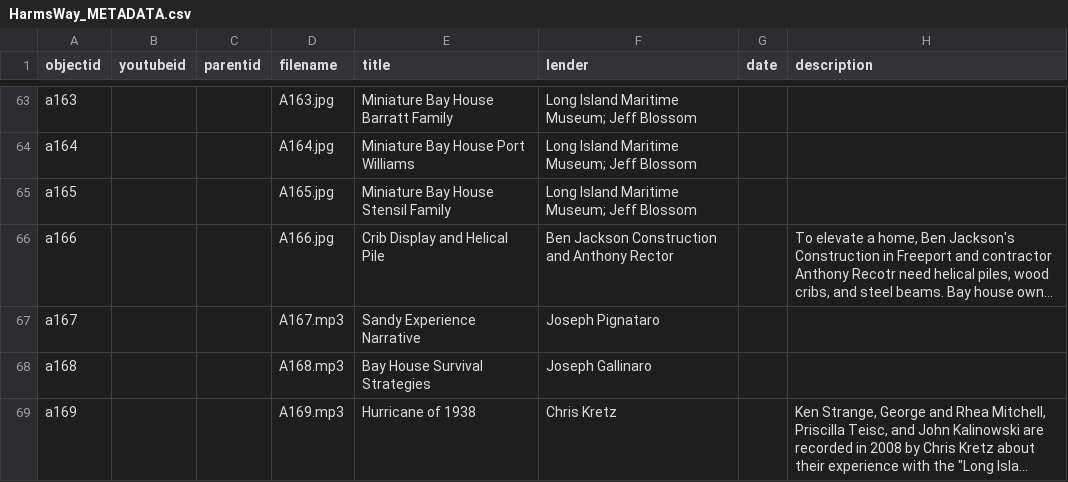
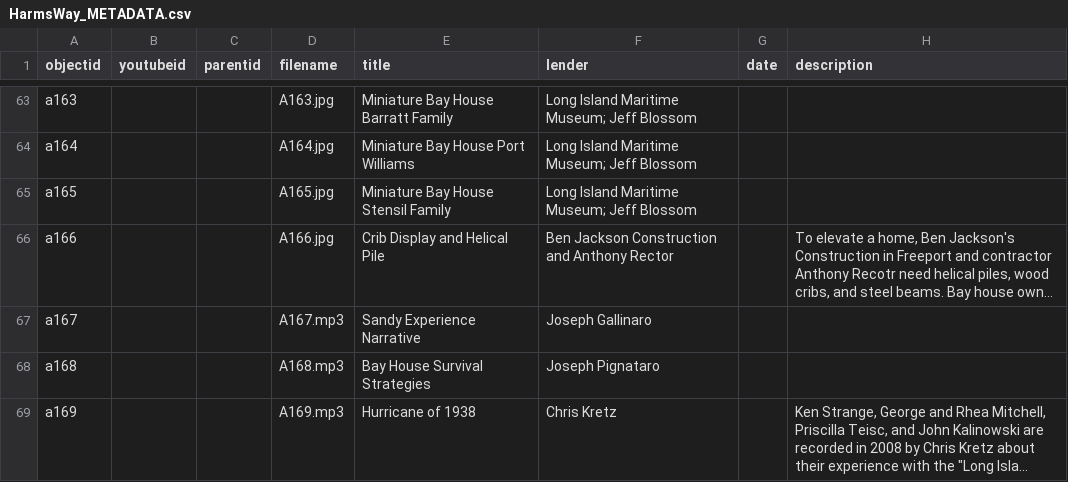
Before and after one commit to heidi-y/harmswayexhibit, a CSV file: _data/HarmsWay_METADATA.csv, drawn as a sheet; only a part is shown, gaps mark what is left out; long unchanged cells end in …; the diff names each change by its address in the sheet, - before the commit and + after, or states it on an @@ line.

Commit message:
Update HarmsWay_METADATA.csv

```diff
--- a/_data/HarmsWay_METADATA.csv
+++ b/_data/HarmsWay_METADATA.csv
-F67 (lender): Joseph Pignataro
+F67 (lender): Joseph Gallinaro
-F68 (lender): Joseph Gallinaro
+F68 (lender): Joseph Pignataro
```
